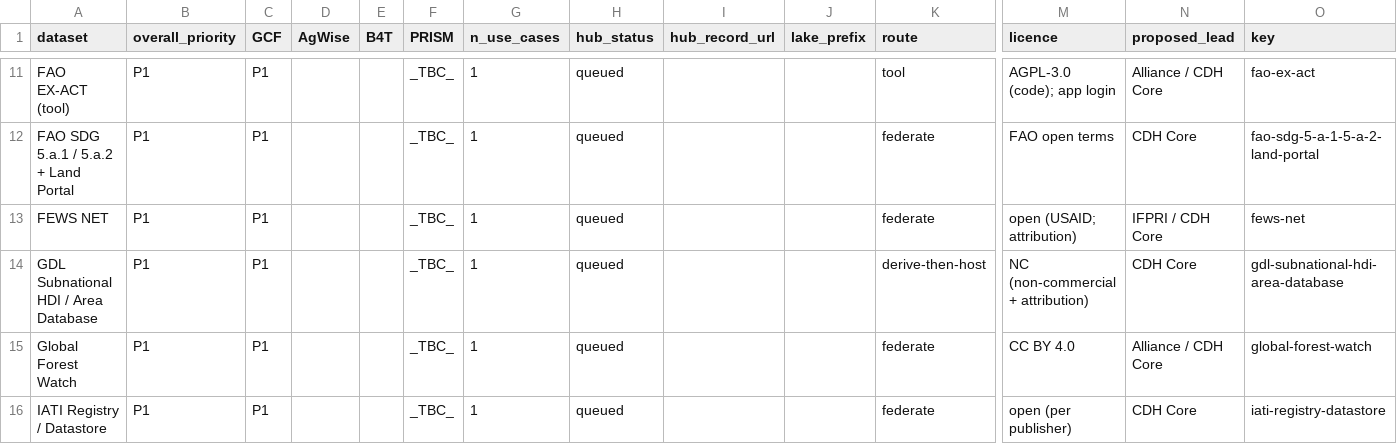
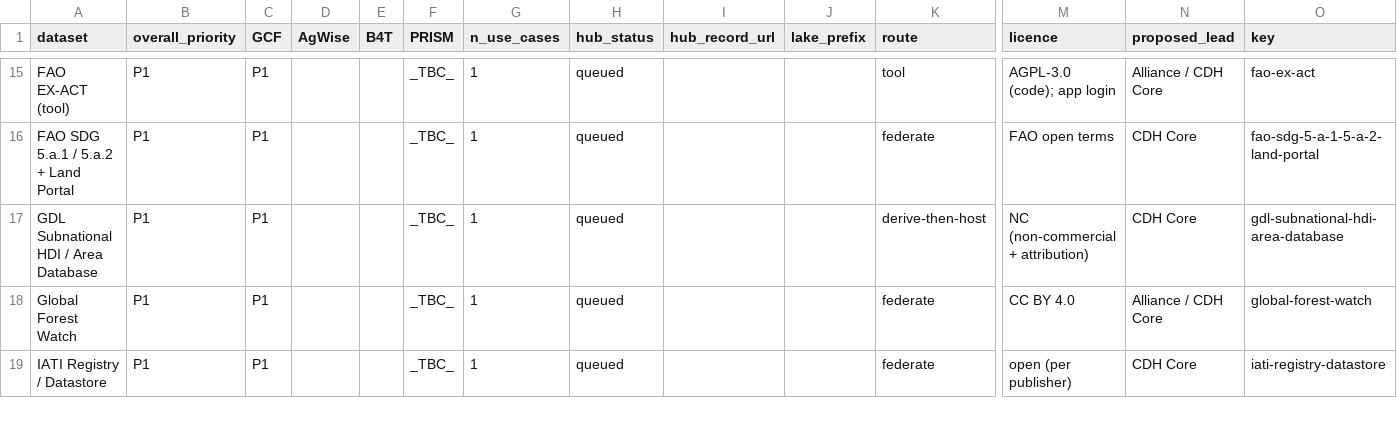
Before and after one commit to CGIAR-Climate-Data-Hub/use-cases, a CSV file: hub-submissions/priority-matrix.csv, drawn as a sheet; only a part is shown, gaps mark what is left out; removed rows and columns are numbered as before the commit, all else as after; rows hold the shown columns only; the diff covers the shown part only; the diff names each change by its address in the sheet, - before the commit and + after, or states it on an @@ line.

```diff
--- a/hub-submissions/priority-matrix.csv
+++ b/hub-submissions/priority-matrix.csv
-row 13: FEWS NET | P1 | P1 |  |  | _TBC_ | 1 | queued |  |  | federate | open (USAID; attribution) | IFPRI / CDH Core | fews-net
```
Also changed, not shown: 4 added rows and 3 removed rows elsewhere in this file, hub-submissions/matrix.csv, 14 other files.
